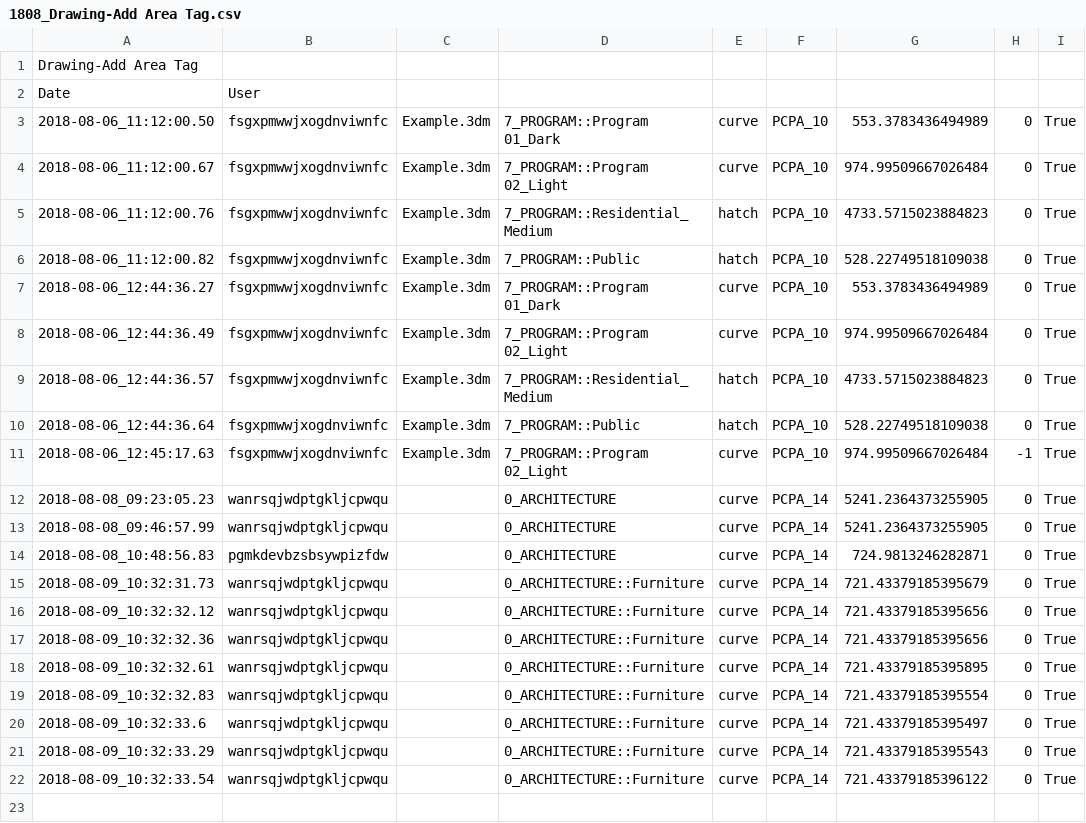
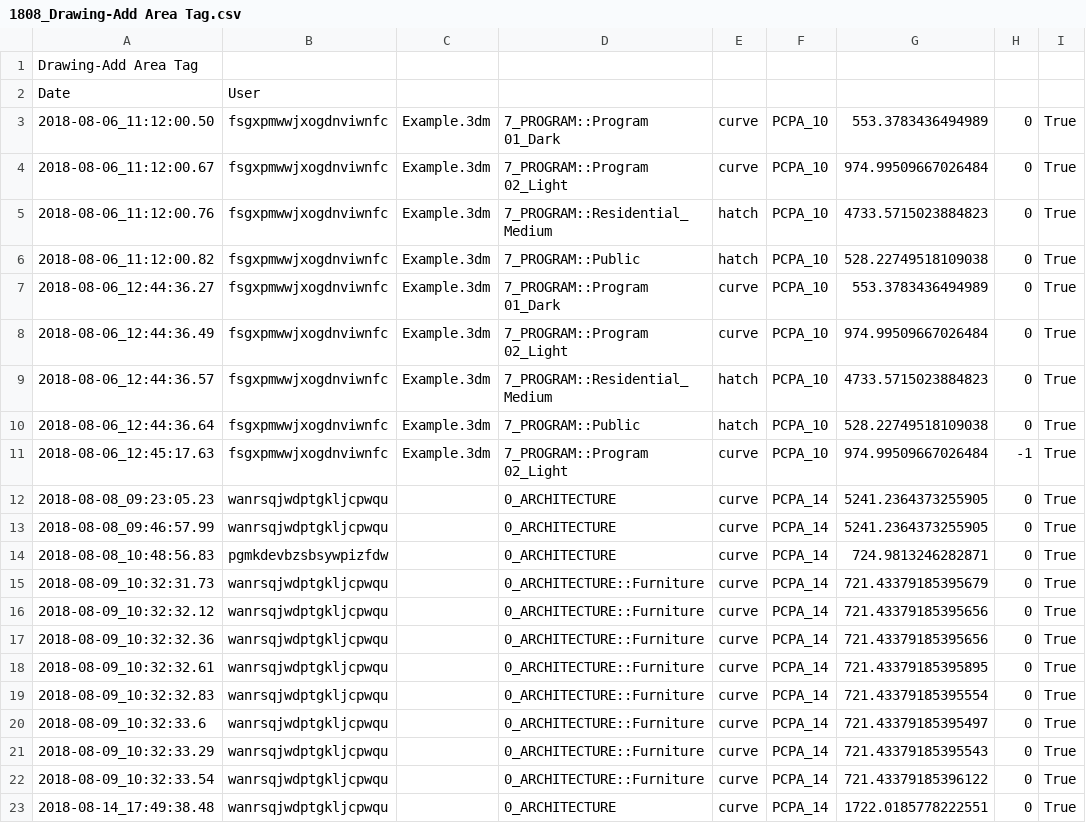
Before and after one commit to tmwarchitecture/PCPA_TOOLS, a CSV file: data/raw/1808_Drawing-Add Area Tag.csv, drawn as a sheet; the diff names each change by its address in the sheet, - before the commit and + after, or states it on an @@ line.

```diff
--- a/data/raw/1808_Drawing-Add Area Tag.csv
+++ b/data/raw/1808_Drawing-Add Area Tag.csv
+row 23: 2018-08-14_17:49:38.48 | wanrsqjwdptgkljcpwqu |  | 0_ARCHITECTURE | curve | PCPA_14 | 1722.0185778222551 | 0 | True
```
Also changed, not shown: data/raw/1808_Architecture-ramp.csv, data/raw/1808_Standards-Load Materials.csv, 9 other files.
